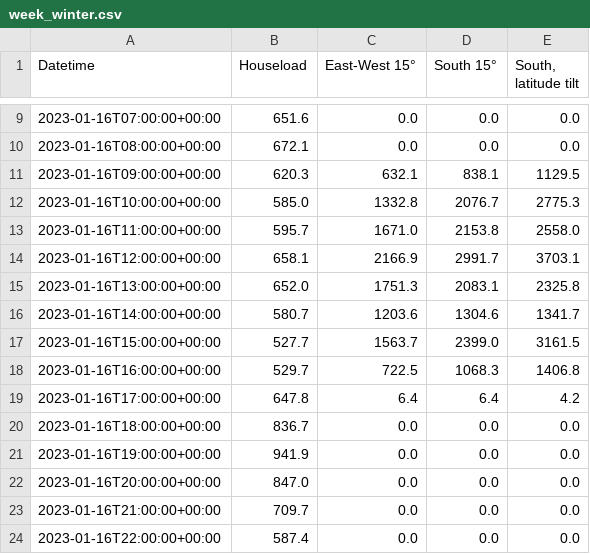
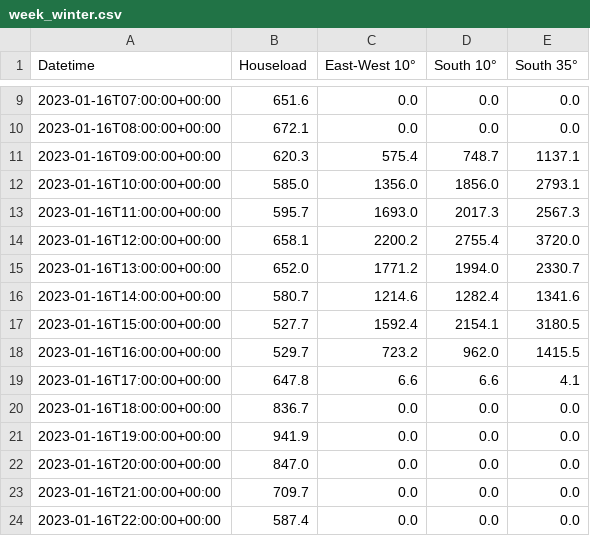
Before and after one commit to Str4vinci/breos, a CSV file: docs/examples/_results/east_west/week_winter.csv, drawn as a sheet; only a part is shown, gaps mark what is left out; the diff covers the shown part only.

```diff
--- a/docs/examples/_results/east_west/week_winter.csv
+++ b/docs/examples/_results/east_west/week_winter.csv
@@ -1 +1 @@
-Datetime,Houseload,East-West 15°,South 15°,"South, latitude tilt"
+Datetime,Houseload,East-West 10°,South 10°,South 35°
@@ -10,11 +10,11 @@ Datetime,Houseload,East-West 15°,South 15°,"South, latitude tilt"
 2023-01-16T08:00:00+00:00,672.1,0.0,0.0,0.0
-2023-01-16T09:00:00+00:00,620.3,632.1,838.1,1129.5
-2023-01-16T10:00:00+00:00,585.0,1332.8,2076.7,2775.3
-2023-01-16T11:00:00+00:00,595.7,1671.0,2153.8,2558.0
-2023-01-16T12:00:00+00:00,658.1,2166.9,2991.7,3703.1
-2023-01-16T13:00:00+00:00,652.0,1751.3,2083.1,2325.8
-2023-01-16T14:00:00+00:00,580.7,1203.6,1304.6,1341.7
-2023-01-16T15:00:00+00:00,527.7,1563.7,2399.0,3161.5
-2023-01-16T16:00:00+00:00,529.7,722.5,1068.3,1406.8
-2023-01-16T17:00:00+00:00,647.8,6.4,6.4,4.2
+2023-01-16T09:00:00+00:00,620.3,575.4,748.7,1137.1
+2023-01-16T10:00:00+00:00,585.0,1356.0,1856.0,2793.1
+2023-01-16T11:00:00+00:00,595.7,1693.0,2017.3,2567.3
+2023-01-16T12:00:00+00:00,658.1,2200.2,2755.4,3720.0
+2023-01-16T13:00:00+00:00,652.0,1771.2,1994.0,2330.7
+2023-01-16T14:00:00+00:00,580.7,1214.6,1282.4,1341.6
+2023-01-16T15:00:00+00:00,527.7,1592.4,2154.1,3180.5
+2023-01-16T16:00:00+00:00,529.7,723.2,962.0,1415.5
+2023-01-16T17:00:00+00:00,647.8,6.6,6.6,4.1
 2023-01-16T18:00:00+00:00,836.7,0.0,0.0,0.0
```
Also changed, not shown: 162 edited cells elsewhere in this file, docs/examples/_results/clipping/ratios.csv, docs/examples/_results/east_west/designs.csv, 8 other files.
